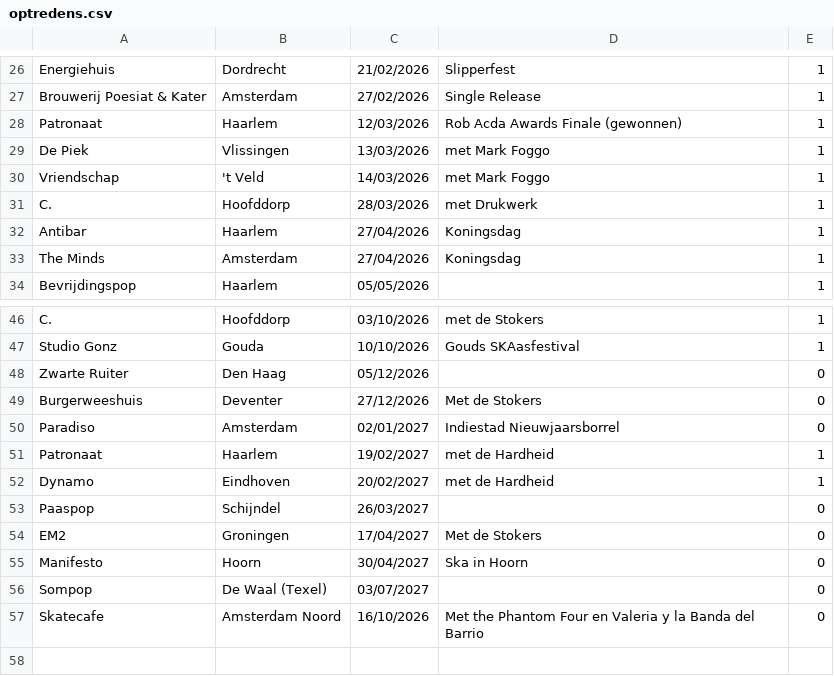
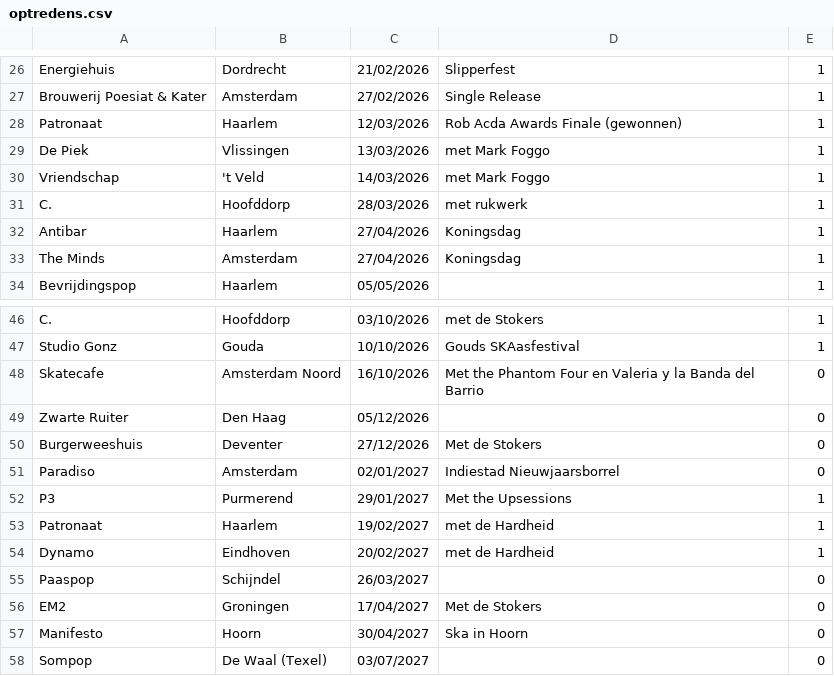
Before and after one commit to ToosKrak/ToosKrak.github.io, a CSV file: CSV/optredens.csv, drawn as a sheet; only a part is shown, gaps mark what is left out.

```diff
--- a/CSV/optredens.csv
+++ b/CSV/optredens.csv
@@ -30,3 +30,3 @@ De Piek,Vlissingen,13/03/2026,met Mark Foggo,1
 Vriendschap,'t Veld,14/03/2026,met Mark Foggo,1
-C.,Hoofddorp,28/03/2026,met Drukwerk,1
+C.,Hoofddorp,28/03/2026,met rukwerk,1
 Antibar,Haarlem,27/04/2026,Koningsdag,1
@@ -47,2 +47,3 @@ C.,Hoofddorp,03/10/2026,met de Stokers,1
 Studio Gonz,Gouda,10/10/2026,Gouds SKAasfestival,1
+Skatecafe,Amsterdam Noord,16/10/2026,Met the Phantom Four en Valeria y la Banda del Barrio,0
 Zwarte Ruiter,Den Haag,05/12/2026,,0
@@ -50,2 +51,3 @@ Burgerweeshuis,Deventer,27/12/2026,Met de Stokers,0
 Paradiso,Amsterdam,02/01/2027,Indiestad Nieuwjaarsborrel,0
+P3,Purmerend,29/01/2027,Met the Upsessions,1
 Patronaat,Haarlem,19/02/2027,met de Hardheid,1
@@ -56,2 +58 @@ Manifesto,Hoorn,30/04/2027,Ska in Hoorn,0
 Sompop,De Waal (Texel),03/07/2027,,0
-Skatecafe,Amsterdam Noord,16/10/2026,Met the Phantom Four en Valeria y la Banda del Barrio,0
```
Also changed, not shown: 1 other file.
